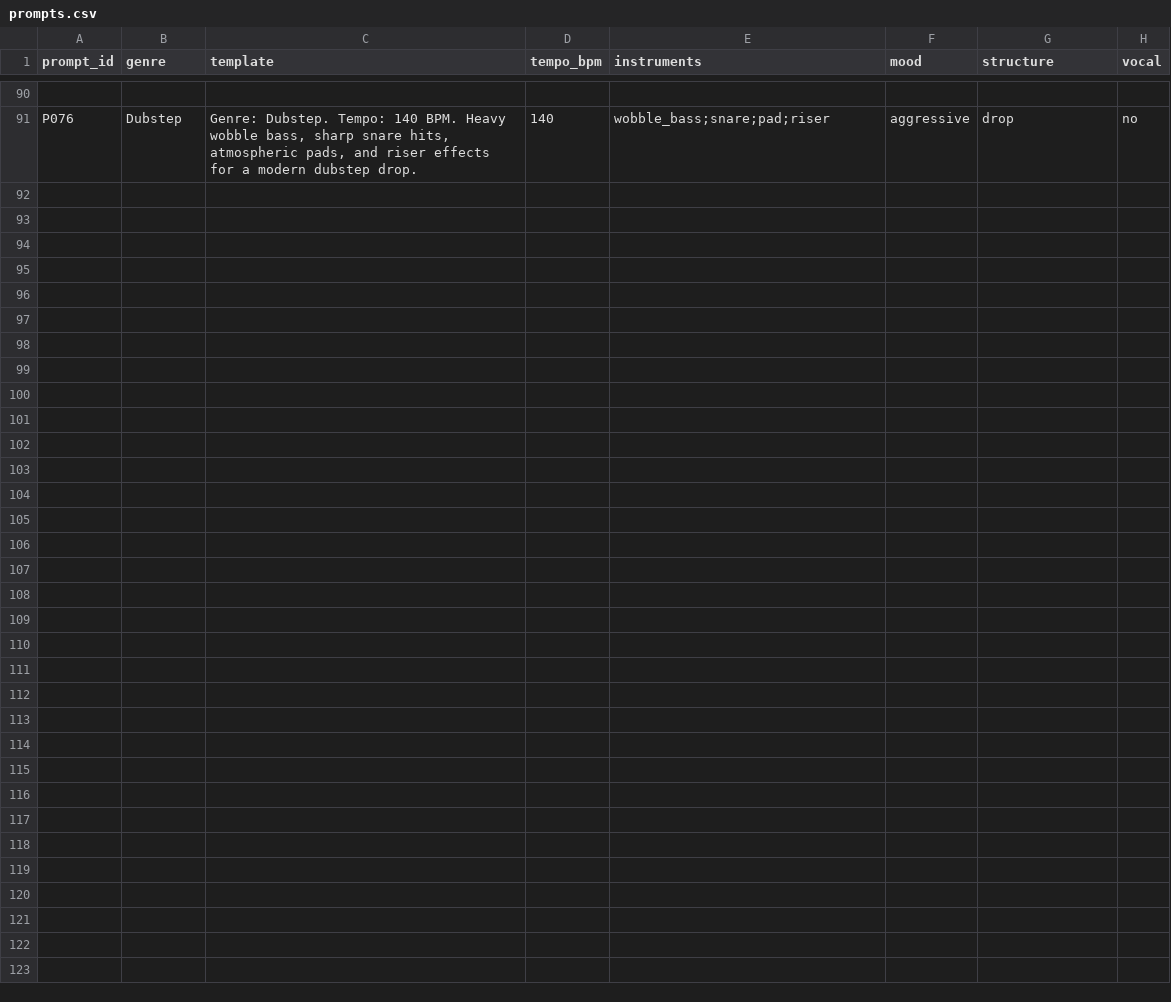
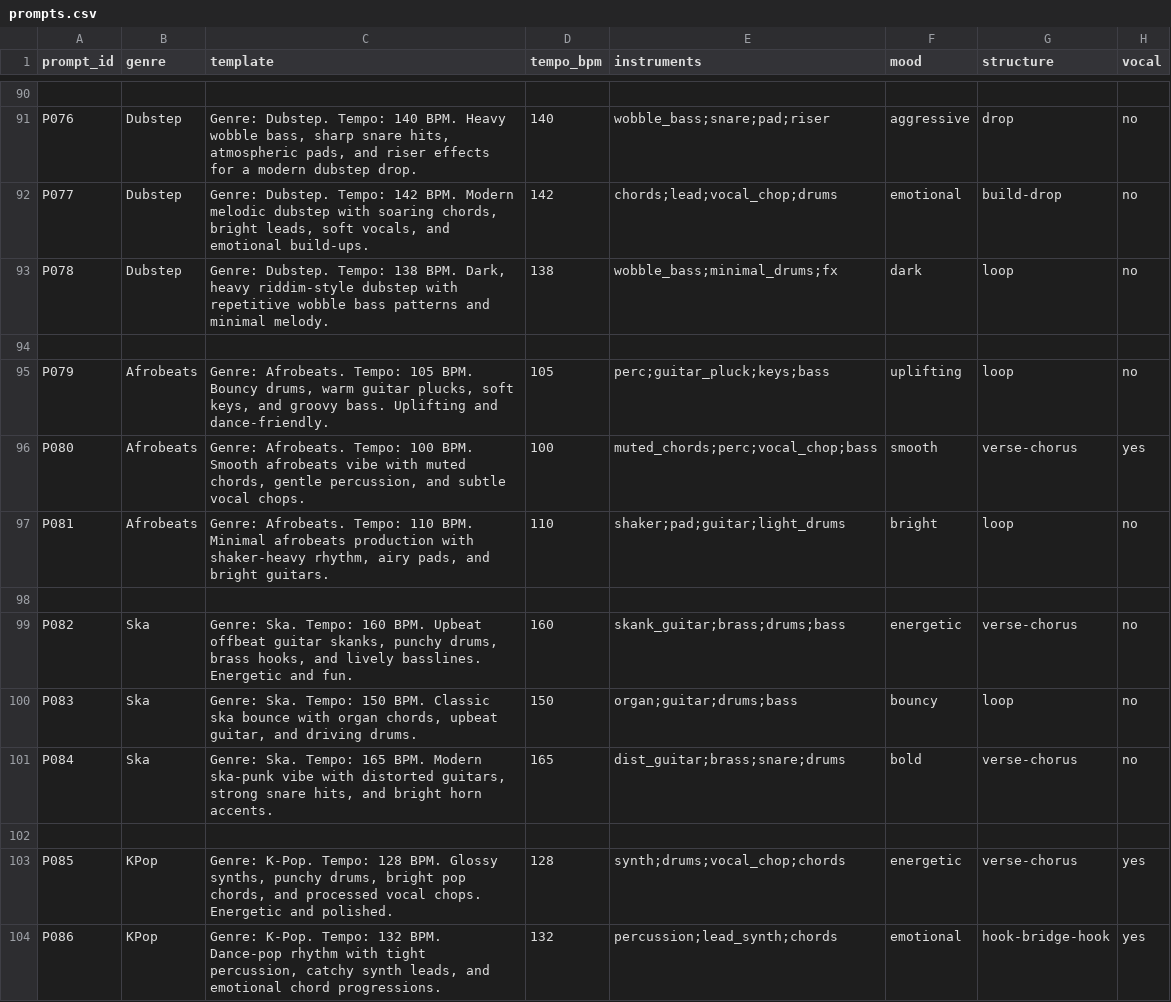
Before and after one commit to patilsankalpwork/ai-music-eval, a CSV file: data/prompts/prompts.csv, drawn as a sheet; only a part is shown, gaps mark what is left out; the diff names each change by its address in the sheet, - before the commit and + after, or states it on an @@ line.

Commit message:
Add prompts P077–P086 (Dubstep → Afrobeats → Ska → K-Pop)

```diff
--- a/data/prompts/prompts.csv
+++ b/data/prompts/prompts.csv
+row 92: P077 | Dubstep | Genre: Dubstep. Tempo: 142 BPM. Modern melodic dubstep with soaring chords, bright leads, soft vocals, and emotional build-ups. | 142 | chords;lead;vocal_chop;drums | emotional | build-drop | no
+row 93: P078 | Dubstep | Genre: Dubstep. Tempo: 138 BPM. Dark, heavy riddim-style dubstep with repetitive wobble bass patterns and minimal melody. | 138 | wobble_bass;minimal_drums;fx | dark | loop | no
+row 94: (empty)
+row 95: P079 | Afrobeats | Genre: Afrobeats. Tempo: 105 BPM. Bouncy drums, warm guitar plucks, soft keys, and groovy bass. Uplifting and dance-friendly. | 105 | perc;guitar_pluck;keys;bass | uplifting | loop | no
+row 96: P080 | Afrobeats | Genre: Afrobeats. Tempo: 100 BPM. Smooth afrobeats vibe with muted chords, gentle percussion, and subtle vocal chops. | 100 | muted_chords;perc;vocal_chop;bass | smooth | verse-chorus | yes
+row 97: P081 | Afrobeats | Genre: Afrobeats. Tempo: 110 BPM. Minimal afrobeats production with shaker-heavy rhythm, airy pads, and bright guitars. | 110 | shaker;pad;guitar;light_drums | bright | loop | no
+row 98: (empty)
+row 99: P082 | Ska | Genre: Ska. Tempo: 160 BPM. Upbeat offbeat guitar skanks, punchy drums, brass hooks, and lively basslines. Energetic and fun. | 160 | skank_guitar;brass;drums;bass | energetic | verse-chorus | no
+row 100: P083 | Ska | Genre: Ska. Tempo: 150 BPM. Classic ska bounce with organ chords, upbeat guitar, and driving drums. | 150 | organ;guitar;drums;bass | bouncy | loop | no
+row 101: P084 | Ska | Genre: Ska. Tempo: 165 BPM. Modern ska-punk vibe with distorted guitars, strong snare hits, and bright horn accents. | 165 | dist_guitar;brass;snare;drums | bold | verse-chorus | no
+row 102: (empty)
+row 103: P085 | KPop | Genre: K-Pop. Tempo: 128 BPM. Glossy synths, punchy drums, bright pop chords, and processed vocal chops. Energetic and polished. | 128 | synth;drums;vocal_chop;chords | energetic | verse-chorus | yes
+row 104: P086 | KPop | Genre: K-Pop. Tempo: 132 BPM. Dance-pop rhythm with tight percussion, catchy synth leads, and emotional chord progressions. | 132 | percussion;lead_synth;chords | emotional | hook-bridge-hook | yes
```
